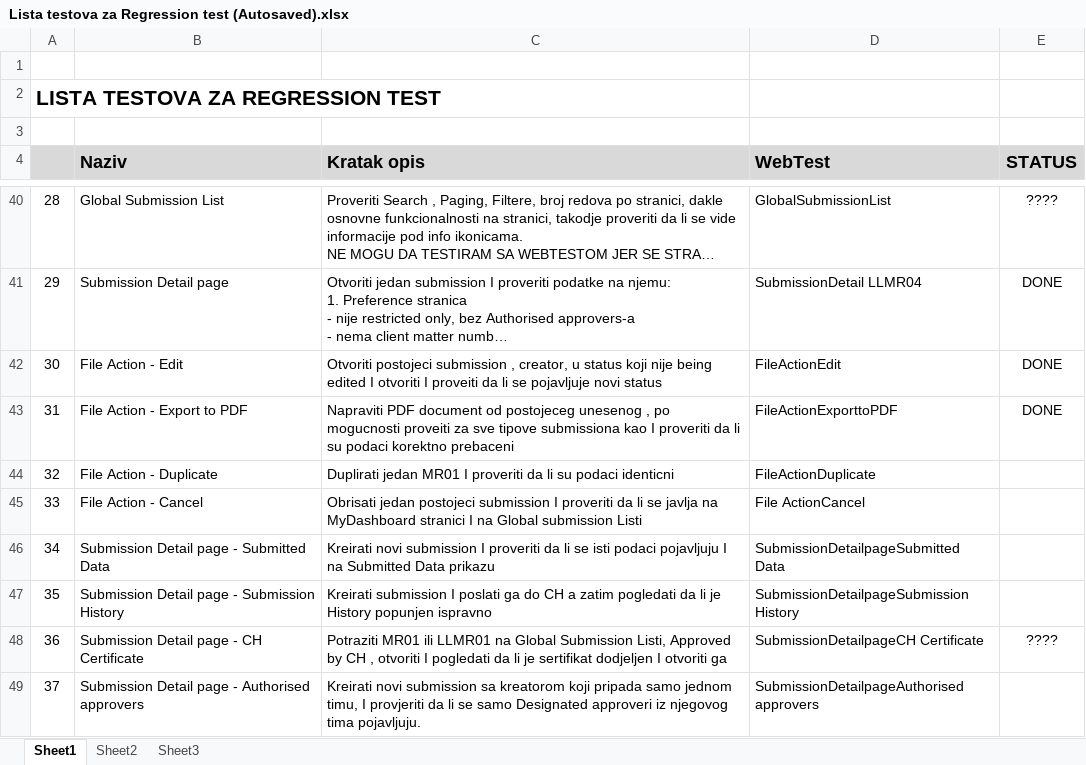
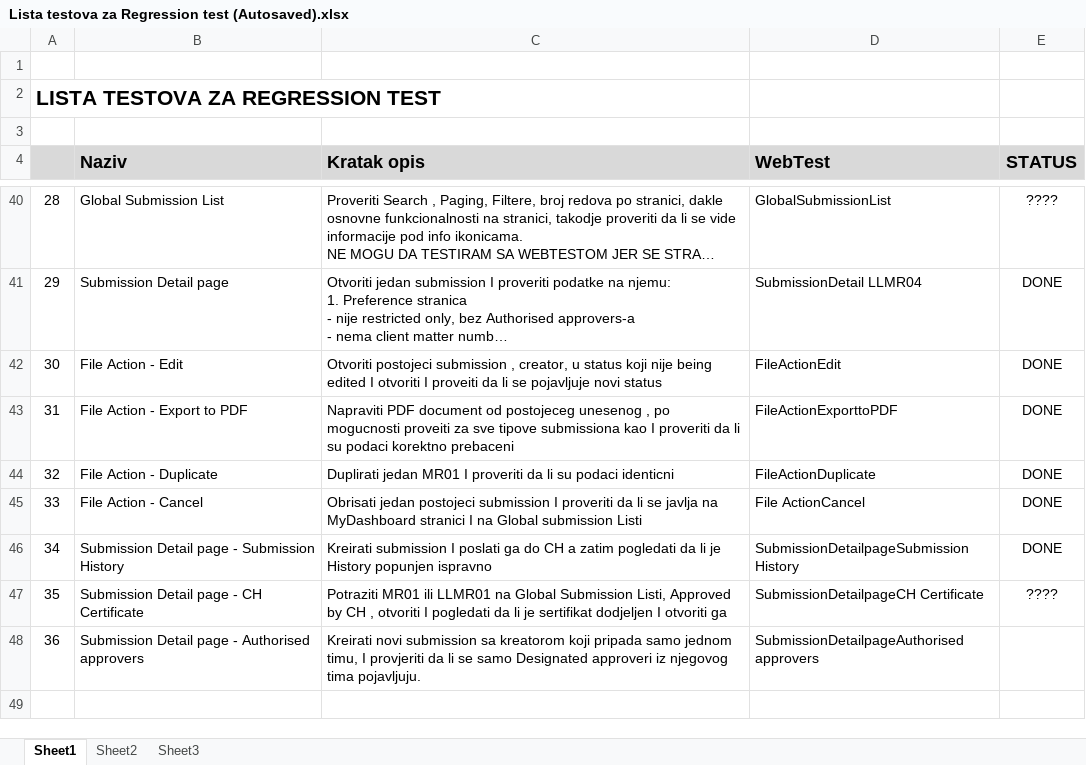
Before and after one commit to mpapulic/RegressionTest, an Excel workbook: Lista testova za Regression test (Autosaved).xlsx, sheet Sheet1, drawn as a sheet; only a part is shown, gaps mark what is left out; long unchanged cells end in …; values as stored, in another font and other column widths than the file's, no borders; removed rows and columns are numbered as before the commit, all else as after; the diff names each change by its address in the sheet, - before the commit and + after, or states it on an @@ line.

Commit message:
Kreian Load test sa nazivom REGRESSION TEST u kojem se nalazi svih 36 pojedinacnih testova. Pusten, pojavilo se nekoliko gresaka, prouzrokovane pre svega time sto nije izvrsen postupak slanja u win service ( ranije isao na 3 minute a sada na 30 minuta ).  Ostale greske ne javljaju se kada se testovi pustaju pojedinacno. Ovde zaustavljamo prvu verziju i pravimo novi branch u slucaju da se nastavi sa razvojem.

```diff
--- a/Lista testova za Regression test (Autosaved).xlsx (sheet Sheet1)
+++ b/Lista testova za Regression test (Autosaved).xlsx (sheet Sheet1)
-E44:E45 (STATUS): (empty)
+E44:E45 (STATUS): DONE
-row 46: 34 | Submission Detail page - Submitted Data | Kreirati novi submission I proveriti da li se isti podaci pojavljuju I na Submitted Data prikazu | SubmissionDetailpageSubmitted Data
@@ column A renumbered from row 46 down @@
-E46 (STATUS): (empty)
+E46 (STATUS): DONE
```
Also changed, not shown: 15 other files.
